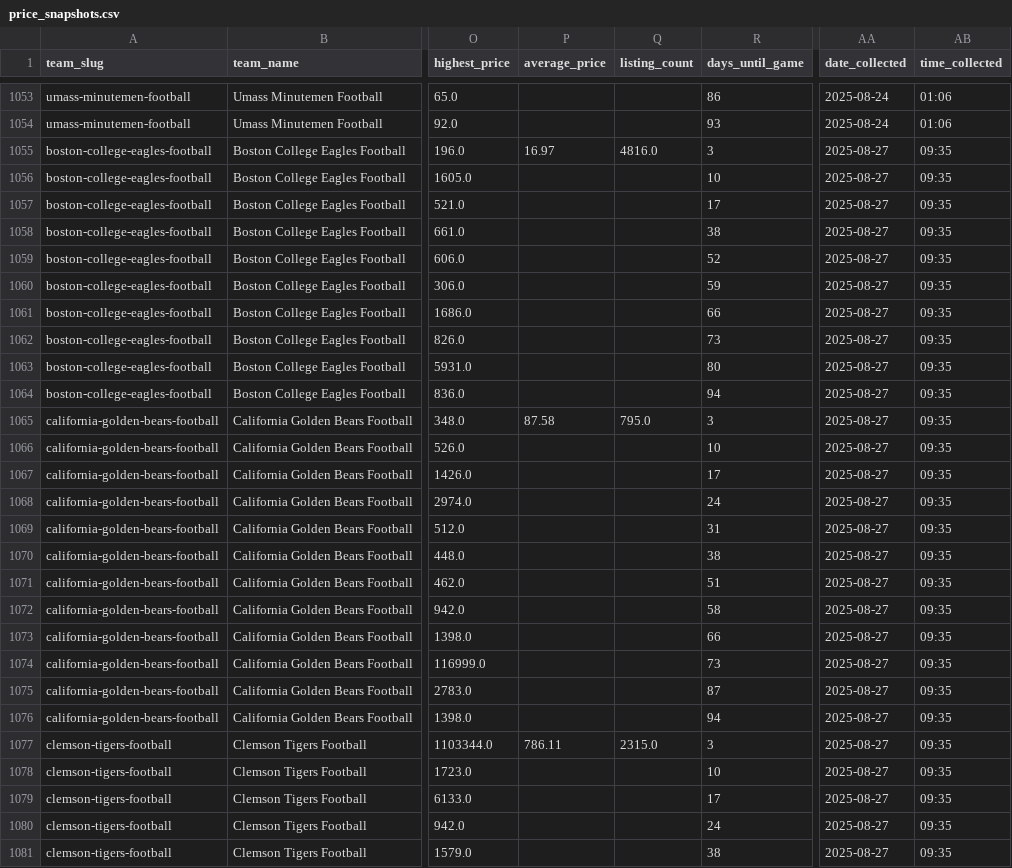
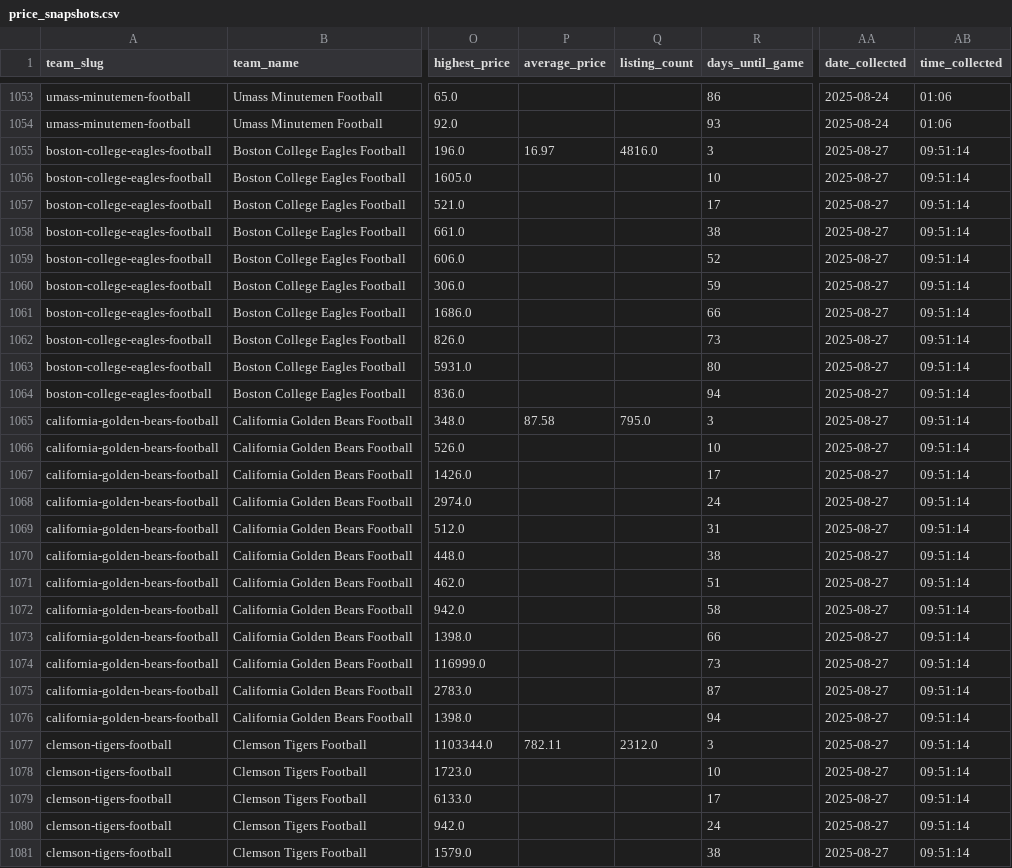
Before and after one commit to rsims55/football-ticket-tracker, a CSV file: data/daily/price_snapshots.csv, drawn as a sheet; only a part is shown, gaps mark what is left out; the diff covers the shown part only; the diff names each change by its address in the sheet, - before the commit and + after, or states it on an @@ line.

Commit message:
automated snapshot sync (2025-08-27 09:53:01)

```diff
--- a/data/daily/price_snapshots.csv
+++ b/data/daily/price_snapshots.csv
-AB1055:AB1081 (time_collected): 09:35
+AB1055:AB1081 (time_collected): 09:51:14
-P1077 (average_price): 786.11
+P1077 (average_price): 782.11
-Q1077 (listing_count): 2315.0
+Q1077 (listing_count): 2312.0
```
Also changed, not shown: 7 edited cells elsewhere in this file, 3 other files.
